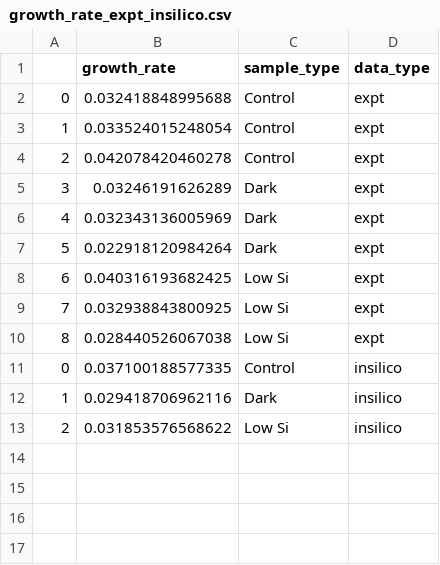
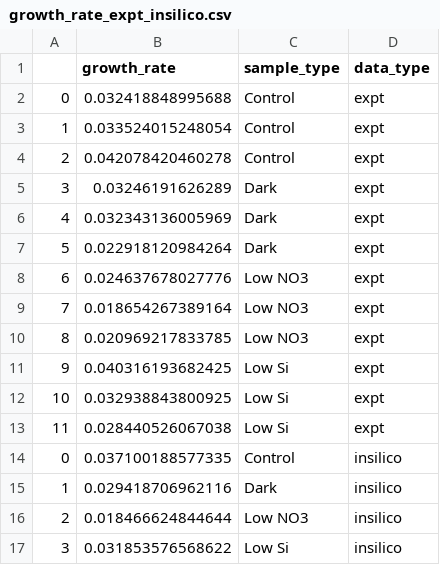
Before and after one commit to manishsaini16/cylindrotheca-model, a CSV file: Fig3/growth_rate_expt_insilico.csv, drawn as a sheet.

Commit message:
updated in silico vs experimental growth

```diff
--- a/Fig3/growth_rate_expt_insilico.csv
+++ b/Fig3/growth_rate_expt_insilico.csv
@@ -7,7 +7,11 @@
 5,0.022918120984264,Dark,expt
-6,0.040316193682425,Low Si,expt
-7,0.032938843800925,Low Si,expt
-8,0.028440526067038,Low Si,expt
+6,0.024637678027776,Low NO3,expt
+7,0.018654267389164,Low NO3,expt
+8,0.020969217833785,Low NO3,expt
+9,0.040316193682425,Low Si,expt
+10,0.032938843800925,Low Si,expt
+11,0.028440526067038,Low Si,expt
 0,0.037100188577335,Control,insilico
 1,0.029418706962116,Dark,insilico
-2,0.031853576568622,Low Si,insilico
+2,0.018466624844644,Low NO3,insilico
+3,0.031853576568622,Low Si,insilico
```
Also changed, not shown: 3 other files.
